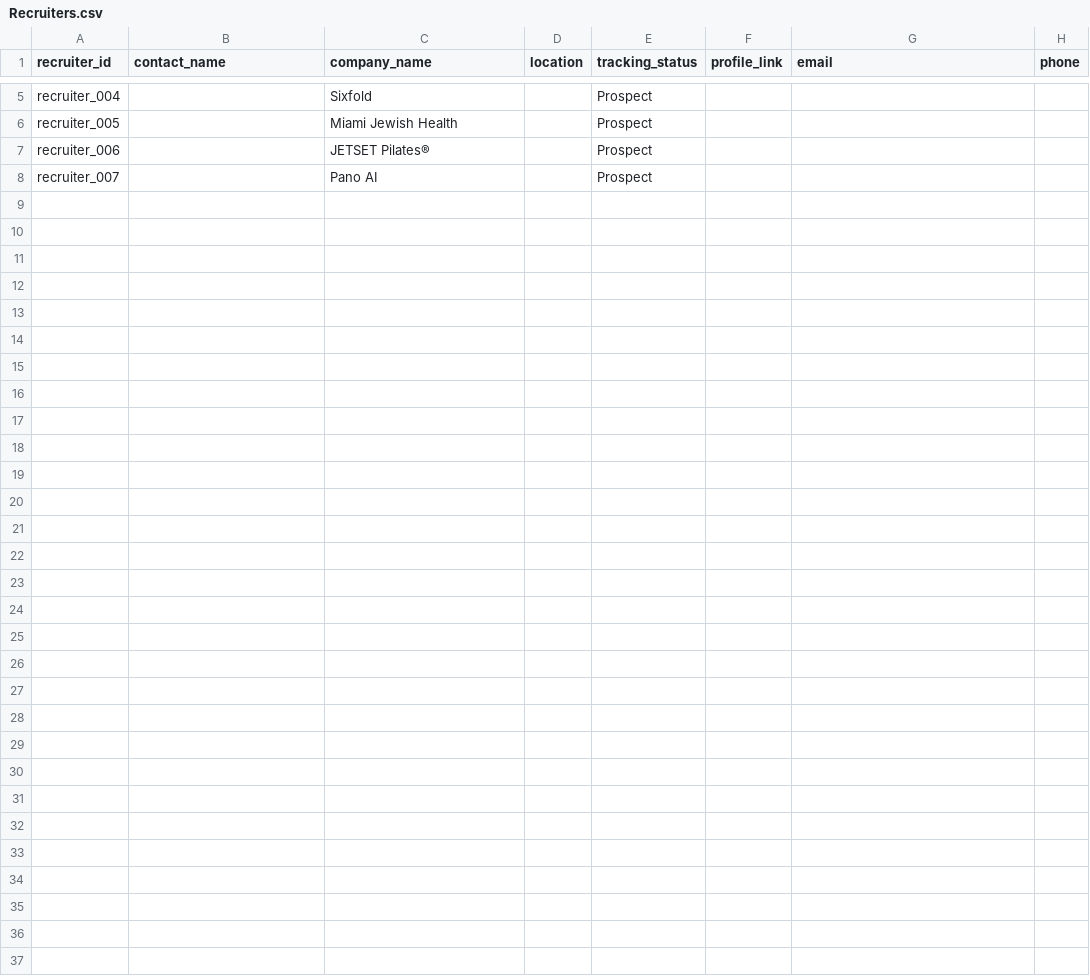
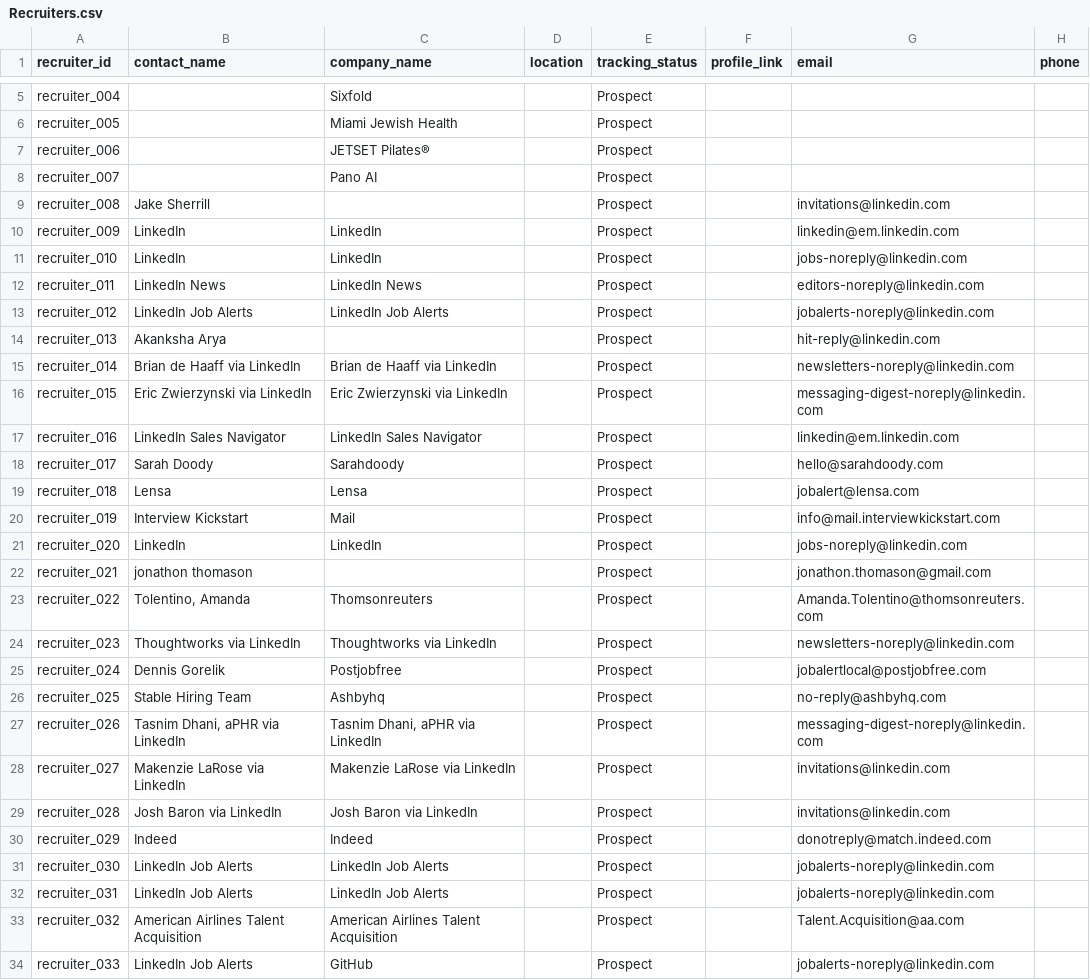
Before and after one commit to jonathonthomason/jt7-2, a CSV file: job-search-ui/data_mirror/Recruiters.csv, drawn as a sheet; only a part is shown, gaps mark what is left out.

Commit message:
JT7 auto-sync 2026-04-22 20:54:10 CDT tracker mirror update

```diff
--- a/job-search-ui/data_mirror/Recruiters.csv
+++ b/job-search-ui/data_mirror/Recruiters.csv
@@ -8 +8,27 @@ recruiter_006,,JETSET Pilates®,,Prospect
 recruiter_007,,Pano AI,,Prospect
+recruiter_008,Jake Sherrill,,,Prospect,,invitations@linkedin.com
+recruiter_009,LinkedIn,LinkedIn,,Prospect,,linkedin@em.linkedin.com
+recruiter_010,LinkedIn,LinkedIn,,Prospect,,jobs-noreply@linkedin.com
+recruiter_011,LinkedIn News,LinkedIn News,,Prospect,,editors-noreply@linkedin.com
+recruiter_012,LinkedIn Job Alerts,LinkedIn Job Alerts,,Prospect,,jobalerts-noreply@linkedin.com
+recruiter_013,Akanksha Arya,,,Prospect,,hit-reply@linkedin.com
+recruiter_014,Brian de Haaff via LinkedIn,Brian de Haaff via LinkedIn,,Prospect,,newsletters-noreply@linkedin.com
+recruiter_015,Eric Zwierzynski via LinkedIn,Eric Zwierzynski via LinkedIn,,Prospect,,messaging-digest-noreply@linkedin.com
+recruiter_016,LinkedIn Sales Navigator,LinkedIn Sales Navigator,,Prospect,,linkedin@em.linkedin.com
+recruiter_017,Sarah Doody,Sarahdoody,,Prospect,,hello@sarahdoody.com
+recruiter_018,Lensa,Lensa,,Prospect,,jobalert@lensa.com
+recruiter_019,Interview Kickstart,Mail,,Prospect,,info@mail.interviewkickstart.com
+recruiter_020,LinkedIn,LinkedIn,,Prospect,,jobs-noreply@linkedin.com
+recruiter_021,jonathon thomason,,,Prospect,,jonathon.thomason@gmail.com
+recruiter_022,"Tolentino, Amanda",Thomsonreuters,,Prospect,,Amanda.Tolentino@thomsonreuters.com
+recruiter_023,Thoughtworks via LinkedIn,Thoughtworks via LinkedIn,,Prospect,,newsletters-noreply@linkedin.com
+recruiter_024,Dennis Gorelik,Postjobfree,,Prospect,,jobalertlocal@postjobfree.com
+recruiter_025,Stable Hiring Team,Ashbyhq,,Prospect,,no-reply@ashbyhq.com
+recruiter_026,"Tasnim Dhani, aPHR via LinkedIn","Tasnim Dhani, aPHR via LinkedIn",,Prospect,,messaging-digest-noreply@linkedin.com
+recruiter_027,Makenzie LaRose via LinkedIn,Makenzie LaRose via LinkedIn,,Prospect,,invitations@linkedin.com
+recruiter_028,Josh Baron via LinkedIn,Josh Baron via LinkedIn,,Prospect,,invitations@linkedin.com
+recruiter_029,Indeed,Indeed,,Prospect,,donotreply@match.indeed.com
+recruiter_030,LinkedIn Job Alerts,LinkedIn Job Alerts,,Prospect,,jobalerts-noreply@linkedin.com
+recruiter_031,LinkedIn Job Alerts,LinkedIn Job Alerts,,Prospect,,jobalerts-noreply@linkedin.com
+recruiter_032,American Airlines Talent Acquisition,American Airlines Talent Acquisition,,Prospect,,Talent.Acquisition@aa.com
+recruiter_033,LinkedIn Job Alerts,GitHub,,Prospect,,jobalerts-noreply@linkedin.com
```
Also changed, not shown: job-search-ui/data_mirror/Actions.csv, job-search-ui/data_mirror/Jobs.csv, 11 other files.
